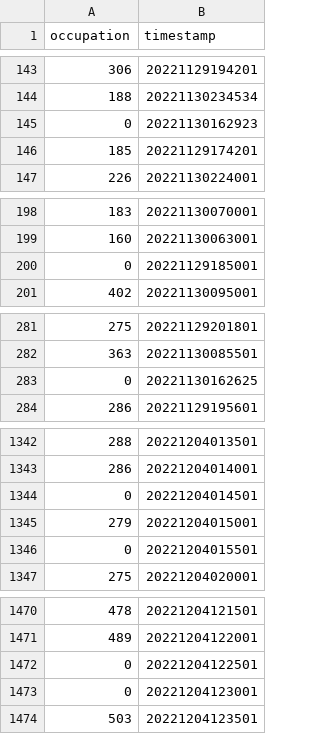
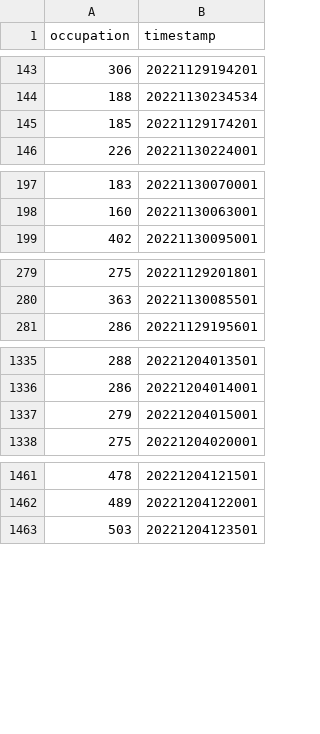
Before and after one commit to BrechtDeSchryver/iataak, a CSV file: data-workflow/Data/csv/totaal/totaal.csv, drawn as a sheet; only a part is shown, gaps mark what is left out; the diff covers the shown part only.

```diff
--- a/data-workflow/Data/csv/totaal/totaal.csv
+++ b/data-workflow/Data/csv/totaal/totaal.csv
@@ -144,3 +144,2 @@ occupation;timestamp
 188;20221130234534
-0;20221130162923
 185;20221129174201
@@ -199,3 +198,2 @@ occupation;timestamp
 160;20221130063001
-0;20221129185001
 402;20221130095001
@@ -282,3 +280,2 @@ occupation;timestamp
 363;20221130085501
-0;20221130162625
 286;20221129195601
@@ -1343,5 +1336,3 @@ occupation;timestamp
 286;20221204014001
-0;20221204014501
 279;20221204015001
-0;20221204015501
 275;20221204020001
@@ -1471,4 +1462,2 @@ occupation;timestamp
 489;20221204122001
-0;20221204122501
-0;20221204123001
 503;20221204123501
```
Also changed, not shown: 5 removed rows elsewhere in this file, 4 other files.
